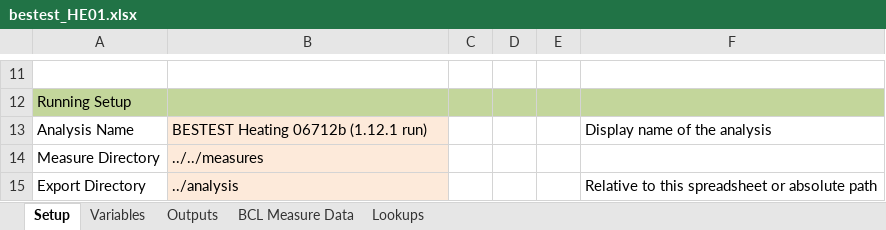
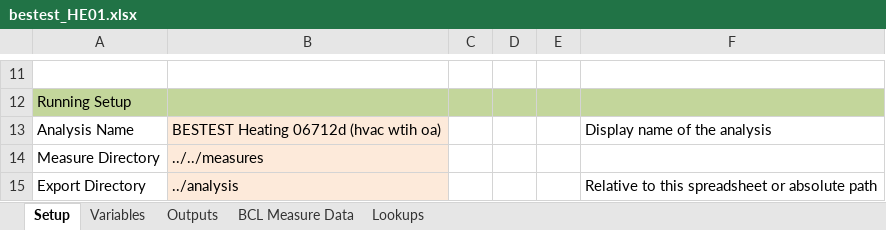
Before and after one commit to NREL/BESTEST-GSR-ARCHIVE, an Excel workbook: integration_testing/projects/bestest_HE01.xlsx, sheet Setup, drawn as a sheet; only a part is shown, gaps mark what is left out; values as stored, in another font and other column widths than the file's, no borders; the diff names each change by its address in the sheet, - before the commit and + after, or states it on an @@ line.

```diff
--- a/integration_testing/projects/bestest_HE01.xlsx (sheet Setup)
+++ b/integration_testing/projects/bestest_HE01.xlsx (sheet Setup)
-B13: BESTEST Heating 06712b (1.12.1 run)
+B13: BESTEST Heating 06712d (hvac wtih oa)
```
Also changed, not shown: 4 other files.
